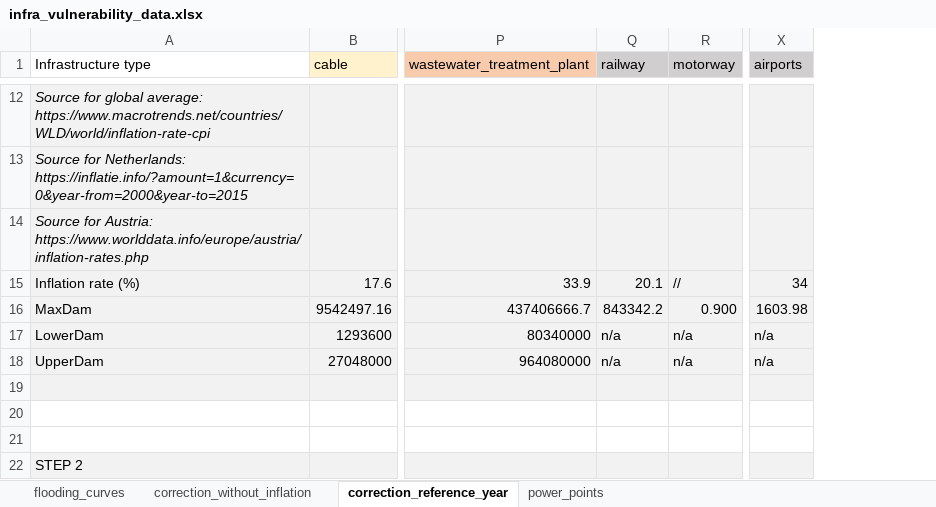
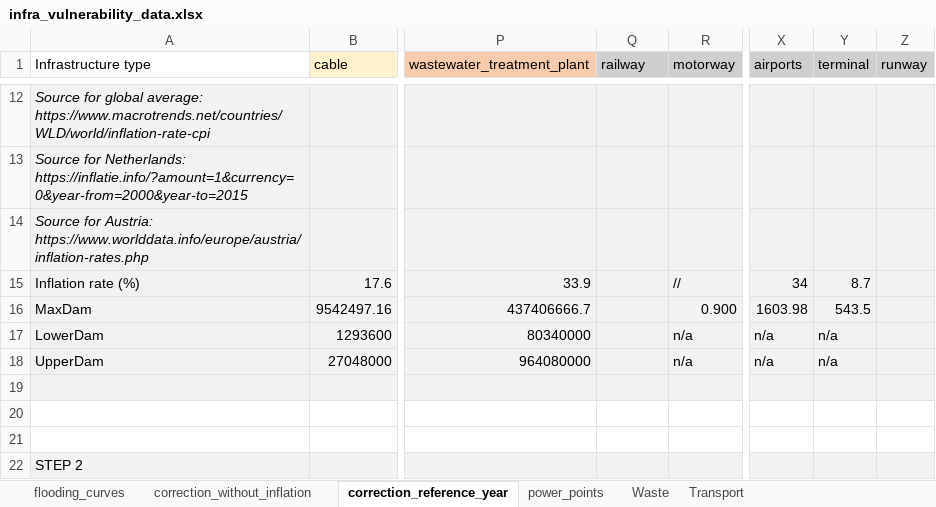
Before and after one commit to snirandjan/gmhcira, an Excel workbook: data/infra_vulnerability_data.xlsx, sheet correction_reference_year, drawn as a sheet; only a part is shown, gaps mark what is left out; values as stored, in another font and other column widths than the file's, no borders; the diff covers the shown part only; the diff names each change by its address in the sheet, - before the commit and + after, or states it on an @@ line.

Commit message:
additions airports + correction
Addition of airport runway and terminal fragility data. Correction of construction costs (use 60% of construction costs for max. dam.)

```diff
--- a/data/infra_vulnerability_data.xlsx (sheet correction_reference_year)
+++ b/data/infra_vulnerability_data.xlsx (sheet correction_reference_year)
+sheet tab: Waste
+sheet tab: Transport
+column Y (terminal), rows 15-18: 8.7 | 543.5 | n/a | n/a
+column Z (runway), empty
-Q15 (railway): 20.1
+Q15 (railway): (empty)
-Q16 (railway): 843342.2
+Q16 (railway): (empty)
-Q17:Q18 (railway): n/a
+Q17:Q18 (railway): (empty)
```
Also changed, not shown: 15 added rows and 9 edited cells elsewhere in this sheet, sheet flooding_curves, formulas that keep their value, charts or pictures.
